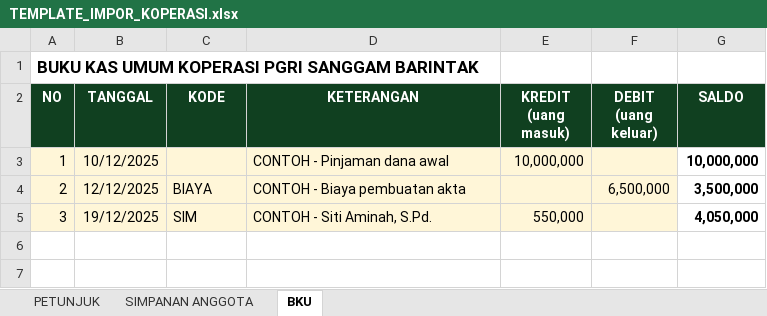
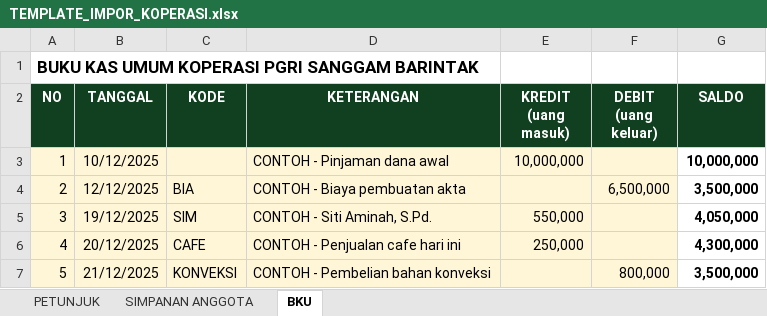
Before and after one commit to koperasipgriberau-ai/SanggamBarintak, an Excel workbook: TEMPLATE_IMPOR_KOPERASI.xlsx, sheet BKU, drawn as a sheet; values as stored, in another font and other column widths than the file's, no borders; the diff names each change by its address in the sheet, - before the commit and + after, or states it on an @@ line.

```diff
--- a/TEMPLATE_IMPOR_KOPERASI.xlsx (sheet BKU)
+++ b/TEMPLATE_IMPOR_KOPERASI.xlsx (sheet BKU)
-C4 (KODE): BIAYA
+C4 (KODE): BIA
+row 6: 4 | 20/12/2025 | CAFE | CONTOH - Penjualan cafe hari ini | 250,000 |  | 4,300,000
+row 7: 5 | 21/12/2025 | KONVEKSI | CONTOH - Pembelian bahan konveksi |  | 800,000 | 3,500,000
```
Also changed, not shown: sheet PETUNJUK, 3 other files.
